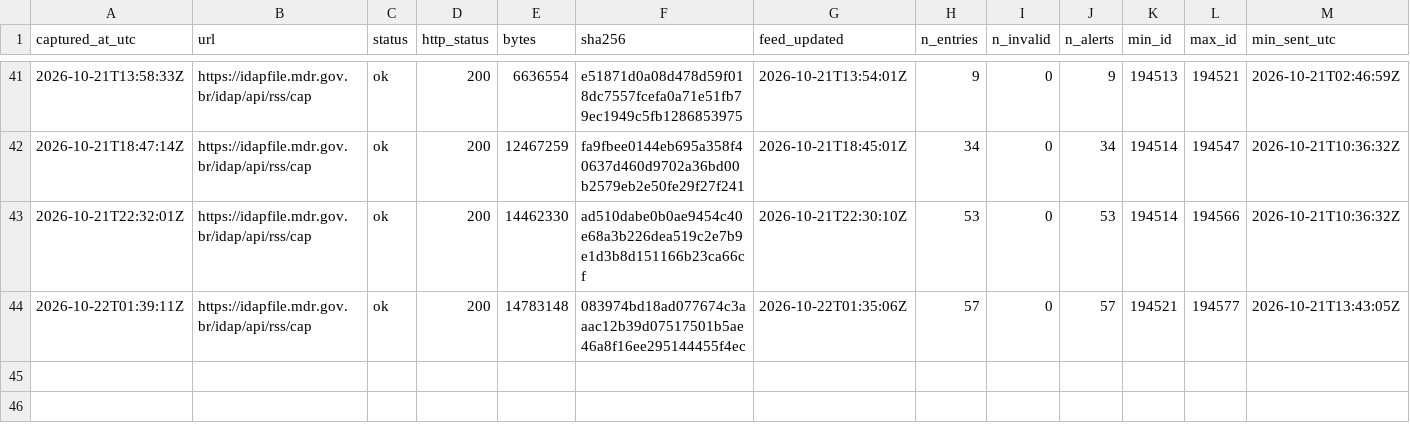
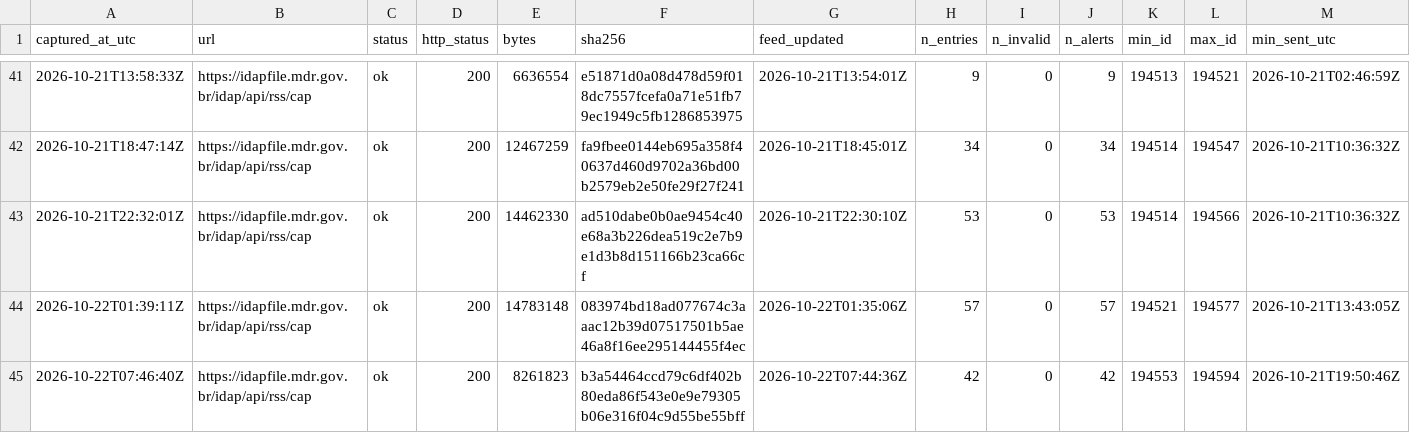
Before and after one commit to alvarocoutinho/crisis-dashboard, a CSV file: data/idap/capturas.csv, drawn as a sheet; only a part is shown, gaps mark what is left out; rows hold the shown columns only; the diff names each change by its address in the sheet, - before the commit and + after, or states it on an @@ line.

```diff
--- a/data/idap/capturas.csv
+++ b/data/idap/capturas.csv
+row 45: 2026-10-22T07:46:40Z | https://idapfile.mdr.gov.br/idap/api/rss/cap | ok | 200 | 8261823 | b3a54464ccd79c6df402b80eda86f543e0e9e79305b06e316f04c9d55be55bff | 2026-10-22T07:44:36Z | 42 | 0 | 42 | 194553 | 194594 | 2026-10-21T19:50:46Z
```
Also changed, not shown: 4 other files.
